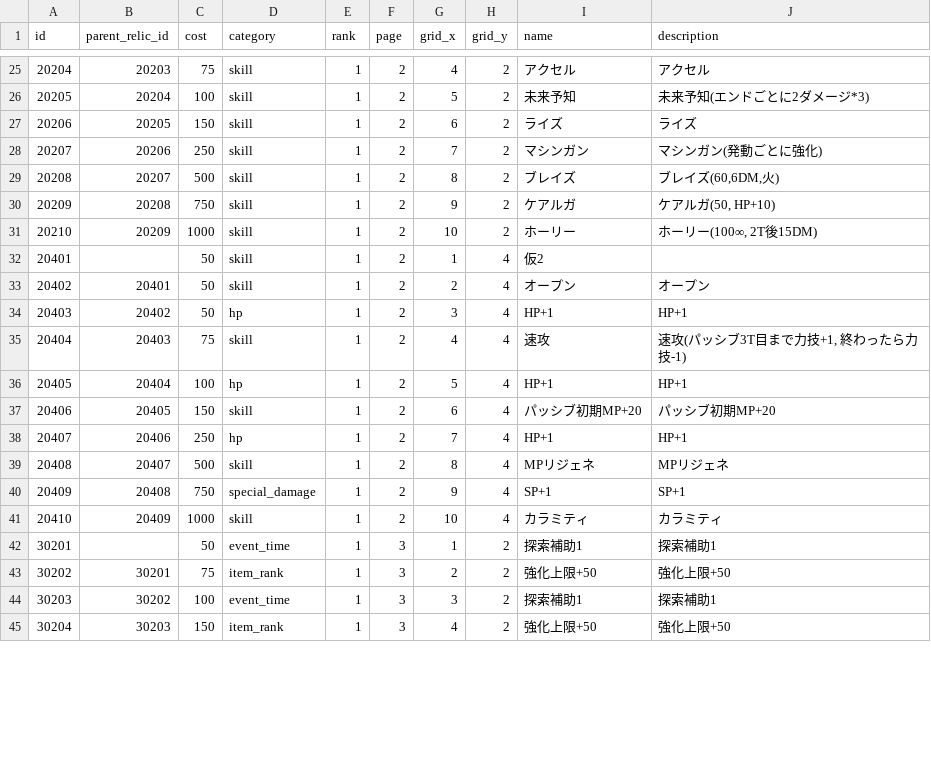
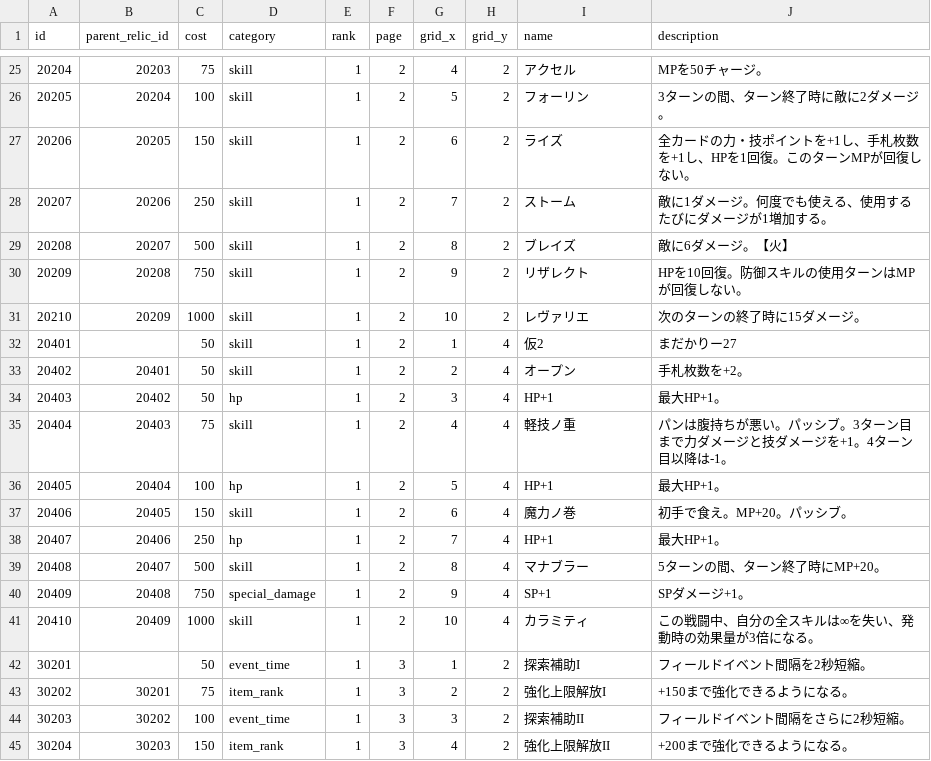
Before and after one commit to jyllsarta/stray-masterdata, a CSV file: seeds/relics.csv, drawn as a sheet; only a part is shown, gaps mark what is left out; the diff covers the shown part only.

```diff
--- a/seeds/relics.csv
+++ b/seeds/relics.csv
@@ -25,21 +25,21 @@ id,parent_relic_id,cost,category,rank,page,grid_x,grid_y,name,description
-20204,20203,75,skill,1,2,4,2,アクセル,アクセル
-20205,20204,100,skill,1,2,5,2,未来予知,未来予知(エンドごとに2ダメージ*3)
-20206,20205,150,skill,1,2,6,2,ライズ,ライズ
-20207,20206,250,skill,1,2,7,2,マシンガン,マシンガン(発動ごとに強化)
-20208,20207,500,skill,1,2,8,2,ブレイズ,"ブレイズ(60,6DM,火)"
-20209,20208,750,skill,1,2,9,2,ケアルガ,"ケアルガ(50, HP+10)"
-20210,20209,1000,skill,1,2,10,2,ホーリー,"ホーリー(100∞, 2T後15DM)"
-20401,,50,skill,1,2,1,4,仮2,
-20402,20401,50,skill,1,2,2,4,オープン,オープン
-20403,20402,50,hp,1,2,3,4,HP+1,HP+1
-20404,20403,75,skill,1,2,4,4,速攻,"速攻(パッシブ3T目まで力技+1, 終わったら力技-1)"
-20405,20404,100,hp,1,2,5,4,HP+1,HP+1
-20406,20405,150,skill,1,2,6,4,パッシブ初期MP+20,パッシブ初期MP+20
-20407,20406,250,hp,1,2,7,4,HP+1,HP+1
-20408,20407,500,skill,1,2,8,4,MPリジェネ,MPリジェネ
-20409,20408,750,special_damage,1,2,9,4,SP+1,SP+1
-20410,20409,1000,skill,1,2,10,4,カラミティ,カラミティ
-30201,,50,event_time,1,3,1,2,探索補助1,探索補助1
-30202,30201,75,item_rank,1,3,2,2,強化上限+50,強化上限+50
-30203,30202,100,event_time,1,3,3,2,探索補助1,探索補助1
-30204,30203,150,item_rank,1,3,4,2,強化上限+50,強化上限+50
+20204,20203,75,skill,1,2,4,2,アクセル,MPを50チャージ。
+20205,20204,100,skill,1,2,5,2,フォーリン,3ターンの間、ターン終了時に敵に2ダメージ。
+20206,20205,150,skill,1,2,6,2,ライズ,全カードの力・技ポイントを+1し、手札枚数を+1し、HPを1回復。このターンMPが回復しない。
+20207,20206,250,skill,1,2,7,2,ストーム,敵に1ダメージ。何度でも使える、使用するたびにダメージが1増加する。
+20208,20207,500,skill,1,2,8,2,ブレイズ,敵に6ダメージ。【火】
+20209,20208,750,skill,1,2,9,2,リザレクト,HPを10回復。防御スキルの使用ターンはMPが回復しない。
+20210,20209,1000,skill,1,2,10,2,レヴァリエ,次のターンの終了時に15ダメージ。
+20401,,50,skill,1,2,1,4,仮2,まだかりー27
+20402,20401,50,skill,1,2,2,4,オープン,手札枚数を+2。
+20403,20402,50,hp,1,2,3,4,HP+1,最大HP+1。
+20404,20403,75,skill,1,2,4,4,軽技ノ重,パンは腹持ちが悪い。パッシブ。3ターン目まで力ダメージと技ダメージを+1。4ターン目以降は-1。
+20405,20404,100,hp,1,2,5,4,HP+1,最大HP+1。
+20406,20405,150,skill,1,2,6,4,魔力ノ巻,初手で食え。MP+20。パッシブ。
+20407,20406,250,hp,1,2,7,4,HP+1,最大HP+1。
+20408,20407,500,skill,1,2,8,4,マナブラー,5ターンの間、ターン終了時にMP+20。
+20409,20408,750,special_damage,1,2,9,4,SP+1,SPダメージ+1。
+20410,20409,1000,skill,1,2,10,4,カラミティ,この戦闘中、自分の全スキルは∞を失い、発動時の効果量が3倍になる。
+30201,,50,event_time,1,3,1,2,探索補助I,フィールドイベント間隔を2秒短縮。
+30202,30201,75,item_rank,1,3,2,2,強化上限解放I,+150まで強化できるようになる。
+30203,30202,100,event_time,1,3,3,2,探索補助II,フィールドイベント間隔をさらに2秒短縮。
+30204,30203,150,item_rank,1,3,4,2,強化上限解放II,+200まで強化できるようになる。
```
Also changed, not shown: 55 edited cells elsewhere in this file, seeds/skills.csv.
